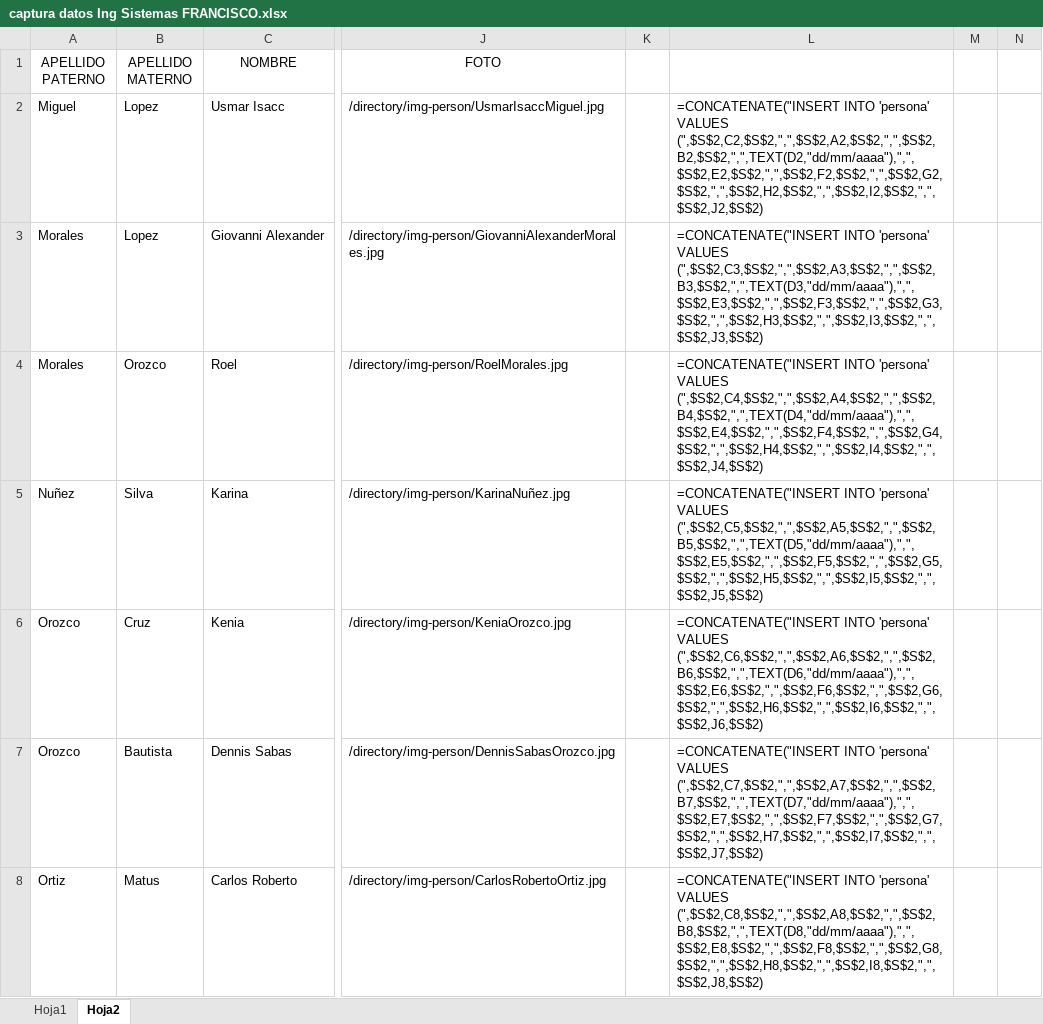
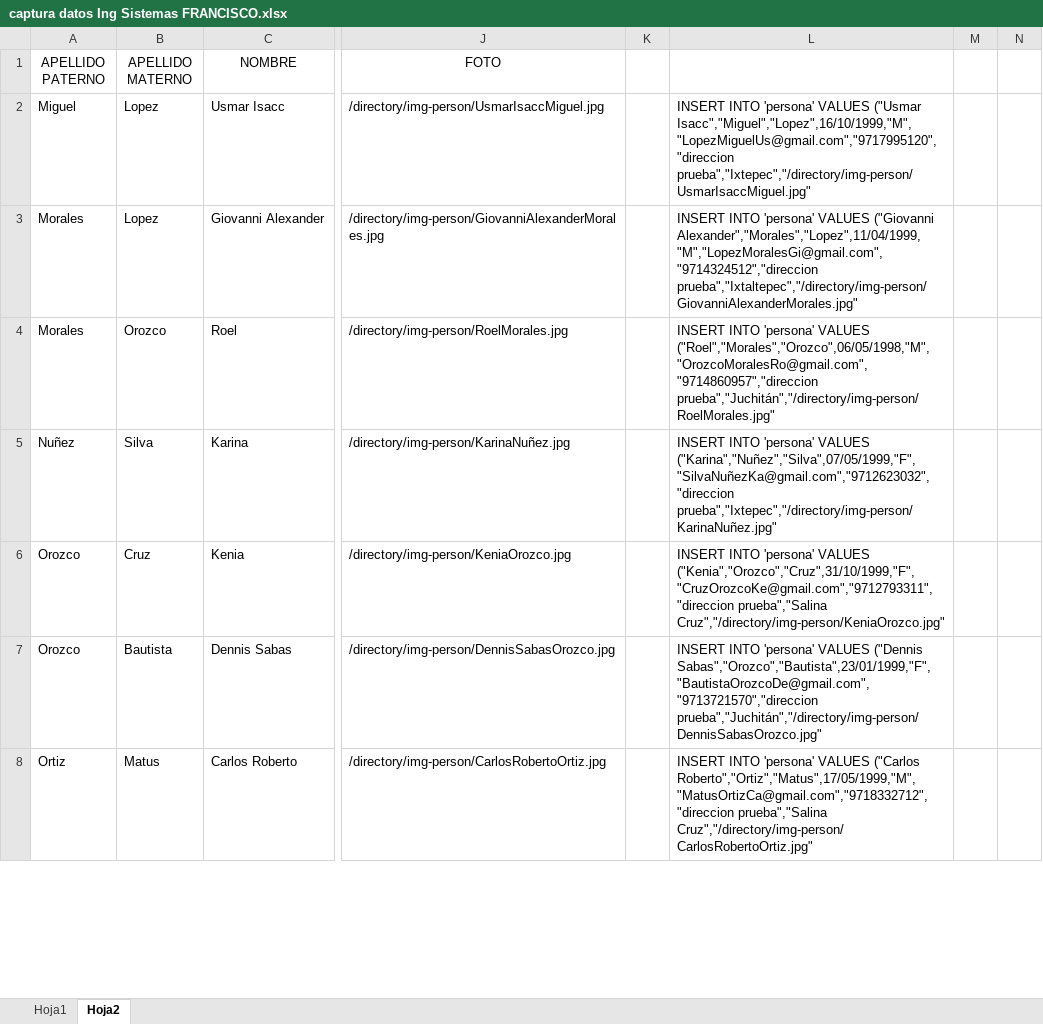
Before and after one commit to franciscosantiagoc/sittutorias, an Excel workbook: extras/datos/captura datos Ing Sistemas FRANCISCO.xlsx, sheet Hoja2, drawn as a sheet; only a part is shown, gaps mark what is left out; values as stored, in another font and other column widths than the file's, no borders; formulas are shown in place of their values; the diff covers the shown part only; the diff names each change by its address in the sheet, - before the commit and + after, or states it on an @@ line.

```diff
--- a/extras/datos/captura datos Ing Sistemas FRANCISCO.xlsx (sheet Hoja2)
+++ b/extras/datos/captura datos Ing Sistemas FRANCISCO.xlsx (sheet Hoja2)
-L2: =CONCATENATE("INSERT INTO 'persona' VALUES (",$S$2,C2,$S$2,",",$S$2,A2,$S$2,",",$S$2,B2,$S$2,",",TEXT(D2,"dd/mm/aaaa"),",",$S$2,E2,$S$2,",",$S$2,F2,$S$2,",",$S$2,G2,$S$2,",",$S$2,H2,$S$2,",",$S$2,I2,$S$2,",",$S$2,J2,$S$2)
+L2: INSERT INTO 'persona' VALUES ("Usmar Isacc","Miguel","Lopez",16/10/1999,"M","LopezMiguelUs@gmail.com","9717995120","direccion prueba","Ixtepec","/directory/img-person/UsmarIsaccMiguel.jpg"
-L3: =CONCATENATE("INSERT INTO 'persona' VALUES (",$S$2,C3,$S$2,",",$S$2,A3,$S$2,",",$S$2,B3,$S$2,",",TEXT(D3,"dd/mm/aaaa"),",",$S$2,E3,$S$2,",",$S$2,F3,$S$2,",",$S$2,G3,$S$2,",",$S$2,H3,$S$2,",",$S$2,I3,$S$2,",",$S$2,J3,$S$2)
+L3: INSERT INTO 'persona' VALUES ("Giovanni Alexander","Morales","Lopez",11/04/1999,"M","LopezMoralesGi@gmail.com","9714324512","direccion prueba","Ixtaltepec","/directory/img-person/GiovanniAlexanderMorales.jpg"
-L4: =CONCATENATE("INSERT INTO 'persona' VALUES (",$S$2,C4,$S$2,",",$S$2,A4,$S$2,",",$S$2,B4,$S$2,",",TEXT(D4,"dd/mm/aaaa"),",",$S$2,E4,$S$2,",",$S$2,F4,$S$2,",",$S$2,G4,$S$2,",",$S$2,H4,$S$2,",",$S$2,I4,$S$2,",",$S$2,J4,$S$2)
+L4: INSERT INTO 'persona' VALUES ("Roel","Morales","Orozco",06/05/1998,"M","OrozcoMoralesRo@gmail.com","9714860957","direccion prueba","Juchitán","/directory/img-person/RoelMorales.jpg"
-L5: =CONCATENATE("INSERT INTO 'persona' VALUES (",$S$2,C5,$S$2,",",$S$2,A5,$S$2,",",$S$2,B5,$S$2,",",TEXT(D5,"dd/mm/aaaa"),",",$S$2,E5,$S$2,",",$S$2,F5,$S$2,",",$S$2,G5,$S$2,",",$S$2,H5,$S$2,",",$S$2,I5,$S$2,",",$S$2,J5,$S$2)
+L5: INSERT INTO 'persona' VALUES ("Karina","Nuñez","Silva",07/05/1999,"F","SilvaNuñezKa@gmail.com","9712623032","direccion prueba","Ixtepec","/directory/img-person/KarinaNuñez.jpg"
-L6: =CONCATENATE("INSERT INTO 'persona' VALUES (",$S$2,C6,$S$2,",",$S$2,A6,$S$2,",",$S$2,B6,$S$2,",",TEXT(D6,"dd/mm/aaaa"),",",$S$2,E6,$S$2,",",$S$2,F6,$S$2,",",$S$2,G6,$S$2,",",$S$2,H6,$S$2,",",$S$2,I6,$S$2,",",$S$2,J6,$S$2)
+L6: INSERT INTO 'persona' VALUES ("Kenia","Orozco","Cruz",31/10/1999,"F","CruzOrozcoKe@gmail.com","9712793311","direccion prueba","Salina Cruz","/directory/img-person/KeniaOrozco.jpg"
-L7: =CONCATENATE("INSERT INTO 'persona' VALUES (",$S$2,C7,$S$2,",",$S$2,A7,$S$2,",",$S$2,B7,$S$2,",",TEXT(D7,"dd/mm/aaaa"),",",$S$2,E7,$S$2,",",$S$2,F7,$S$2,",",$S$2,G7,$S$2,",",$S$2,H7,$S$2,",",$S$2,I7,$S$2,",",$S$2,J7,$S$2)
+L7: INSERT INTO 'persona' VALUES ("Dennis Sabas","Orozco","Bautista",23/01/1999,"F","BautistaOrozcoDe@gmail.com","9713721570","direccion prueba","Juchitán","/directory/img-person/DennisSabasOrozco.jpg"
-L8: =CONCATENATE("INSERT INTO 'persona' VALUES (",$S$2,C8,$S$2,",",$S$2,A8,$S$2,",",$S$2,B8,$S$2,",",TEXT(D8,"dd/mm/aaaa"),",",$S$2,E8,$S$2,",",$S$2,F8,$S$2,",",$S$2,G8,$S$2,",",$S$2,H8,$S$2,",",$S$2,I8,$S$2,",",$S$2,J8,$S$2)
+L8: INSERT INTO 'persona' VALUES ("Carlos Roberto","Ortiz","Matus",17/05/1999,"M","MatusOrtizCa@gmail.com","9718332712","direccion prueba","Salina Cruz","/directory/img-person/CarlosRobertoOrtiz.jpg"
```
Also changed, not shown: 23 edited cells elsewhere in this sheet, extras/datos/Lista Turorias 2019 luis.csv.xlsx.
